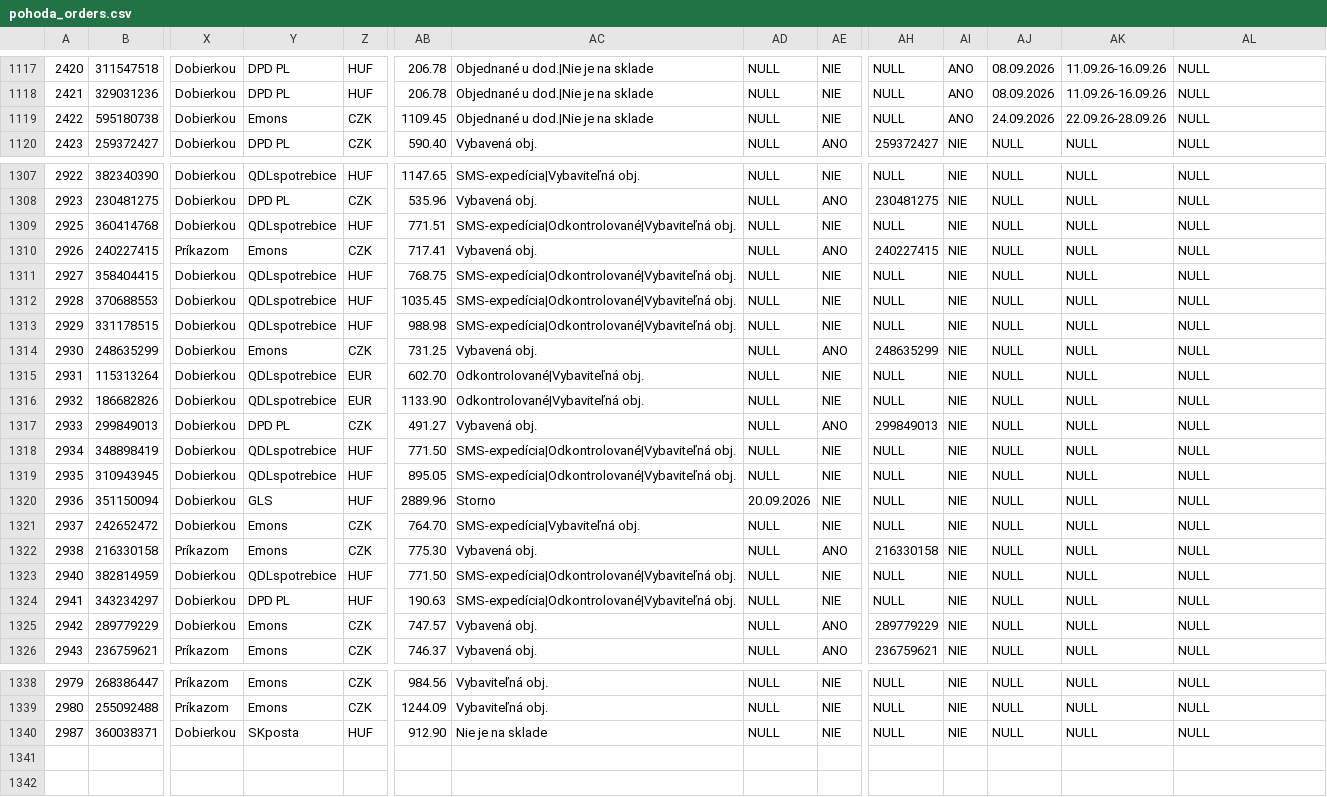
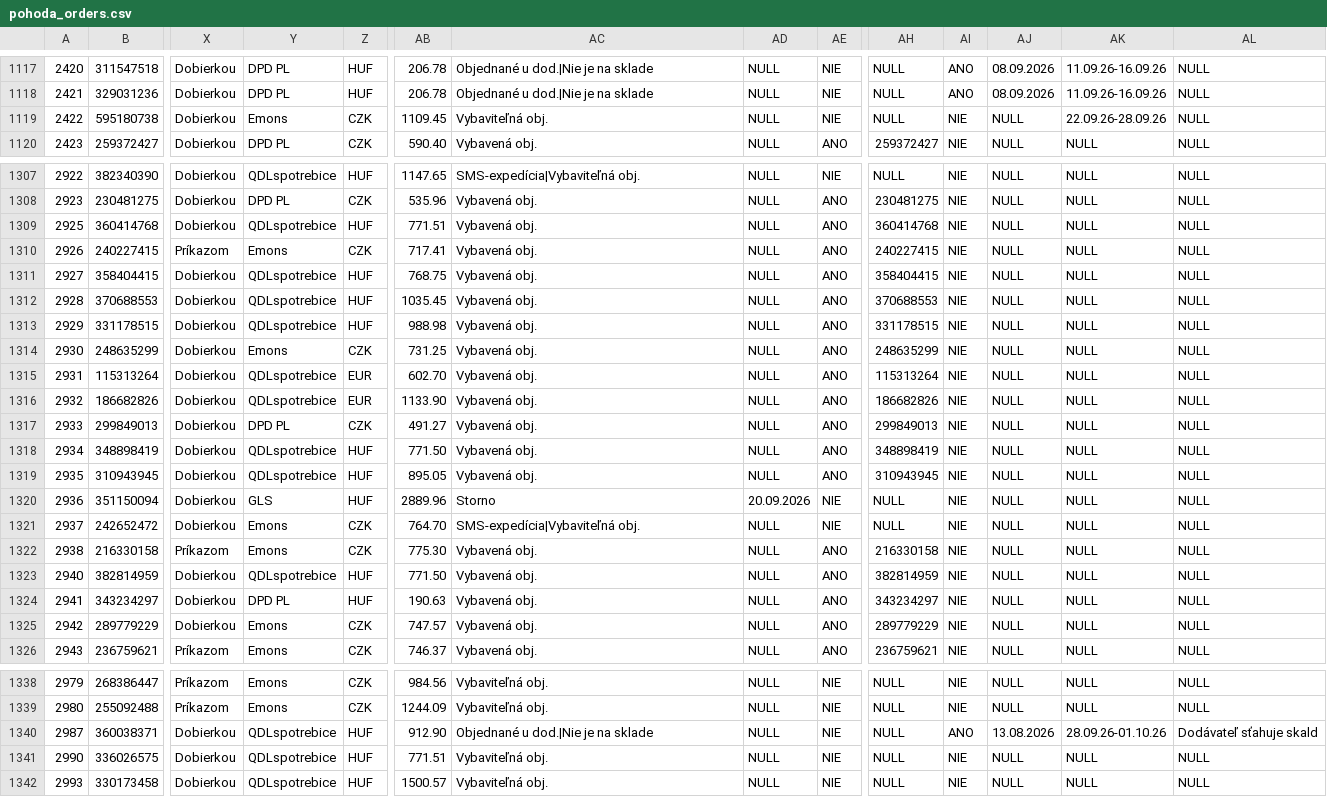
Before and after one commit to siso9993/orders-api, a CSV file: api/pohoda_orders.csv, drawn as a sheet; only a part is shown, gaps mark what is left out; rows hold the shown columns only; the diff covers the shown part only; the diff names each change by its address in the sheet, - before the commit and + after, or states it on an @@ line.

```diff
--- a/api/pohoda_orders.csv
+++ b/api/pohoda_orders.csv
-AC1119: Objednané u dod.|Nie je na sklade
+AC1119: Vybaviteľná obj.
-AI1119: ANO
+AI1119: NIE
-AJ1119: 24.09.2026
+AJ1119: NULL
-AC1309: SMS-expedícia|Odkontrolované|Vybaviteľná obj.
+AC1309: Vybavená obj.
-AE1309: NIE
+AE1309: ANO
-AH1309: NULL
+AH1309: 360414768
-AC1311:AC1313: SMS-expedícia|Odkontrolované|Vybaviteľná obj.
+AC1311:AC1313: Vybavená obj.
-AE1311:AE1313: NIE
+AE1311:AE1313: ANO
-AH1311: NULL
+AH1311: 358404415
-AH1312: NULL
+AH1312: 370688553
-AH1313: NULL
+AH1313: 331178515
-AC1315:AC1316: Odkontrolované|Vybaviteľná obj.
+AC1315:AC1316: Vybavená obj.
-AE1315:AE1316: NIE
+AE1315:AE1316: ANO
-AH1315: NULL
+AH1315: 115313264
-AH1316: NULL
+AH1316: 186682826
-AC1318:AC1319: SMS-expedícia|Odkontrolované|Vybaviteľná obj.
+AC1318:AC1319: Vybavená obj.
-AE1318:AE1319: NIE
+AE1318:AE1319: ANO
-AH1318: NULL
+AH1318: 348898419
-AH1319: NULL
+AH1319: 310943945
-AC1323:AC1324: SMS-expedícia|Odkontrolované|Vybaviteľná obj.
+AC1323:AC1324: Vybavená obj.
-AE1323:AE1324: NIE
+AE1323:AE1324: ANO
-AH1323: NULL
+AH1323: 382814959
-AH1324: NULL
+AH1324: 343234297
-Y1340: SKposta
+Y1340: QDLspotrebice
-AC1340: Nie je na sklade
+AC1340: Objednané u dod.|Nie je na sklade
-AI1340: NIE
+AI1340: ANO
-AJ1340: NULL
+AJ1340: 13.08.2026
-AK1340: NULL
+AK1340: 28.09.26-01.10.26
-AL1340: NULL
+AL1340: Dodávateľ sťahuje skald
+row 1341: 2990 | 336026575 | Dobierkou | QDLspotrebice | HUF | 771.51 | Vybaviteľná obj. | NULL | NIE | NULL | NIE | NULL | NULL | NULL
+row 1342: 2993 | 330173458 | Dobierkou | QDLspotrebice | HUF | 1500.57 | Vybaviteľná obj. | NULL | NIE | NULL | NIE | NULL | NULL | NULL
```
Also changed, not shown: 35 edited cells elsewhere in this file.
